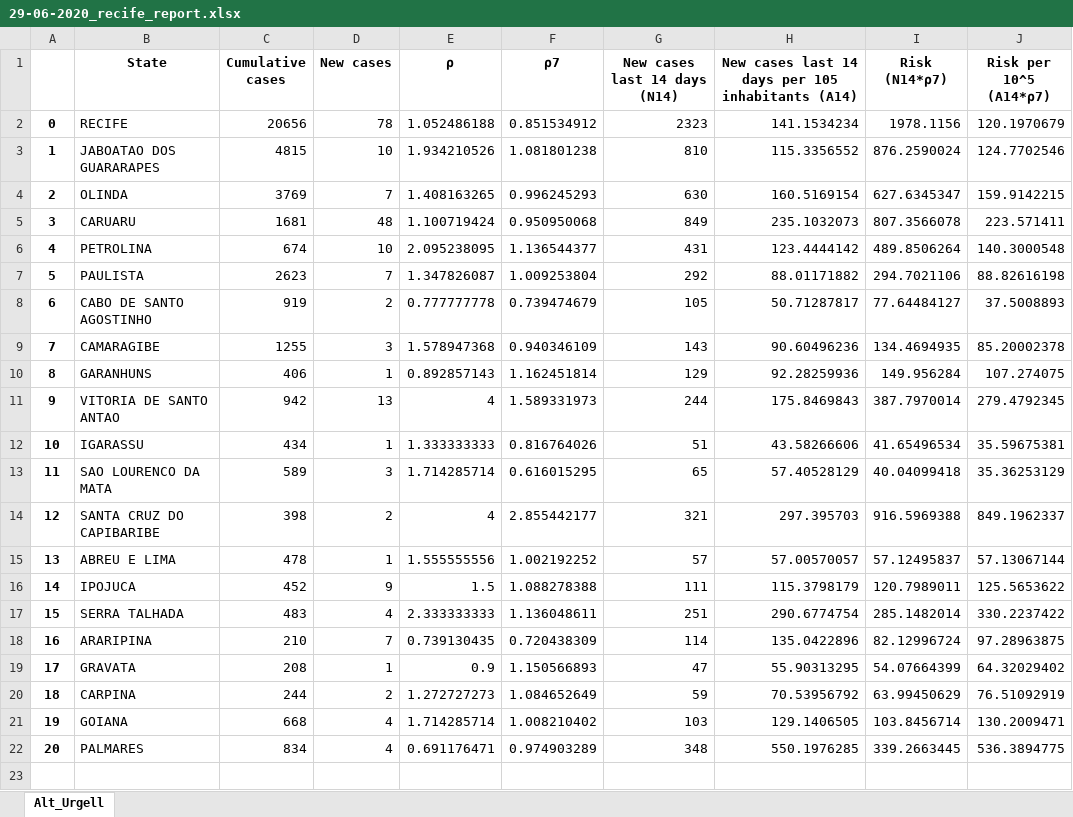
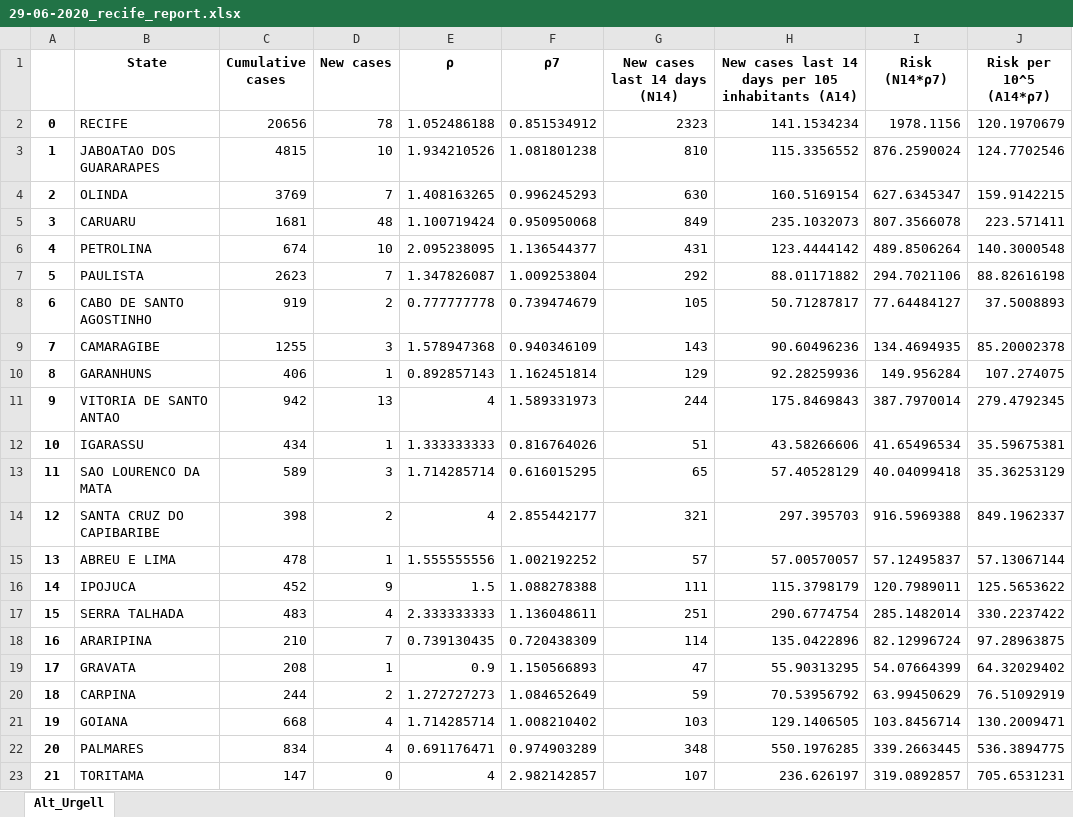
Before and after one commit to allissondantas/BIOCOMSC-COVID19-MAT2PY, an Excel workbook: reports_pdf/brasil/risk-pt/Cases/29-06-2020_recife_report.xlsx, sheet Alt_Urgell, drawn as a sheet; values as stored, in another font and other column widths than the file's, no borders; the diff names each change by its address in the sheet, - before the commit and + after, or states it on an @@ line.

```diff
--- a/reports_pdf/brasil/risk-pt/Cases/29-06-2020_recife_report.xlsx (sheet Alt_Urgell)
+++ b/reports_pdf/brasil/risk-pt/Cases/29-06-2020_recife_report.xlsx (sheet Alt_Urgell)
+row 23: 21 | TORITAMA | 147 | 0 | 4 | 2.982142857 | 107 | 236.626197 | 319.0892857 | 705.6531231
```
Also changed, not shown: data/cases-recife.xlsx, data/pop_recife_v1.xlsx, 3 other files.
